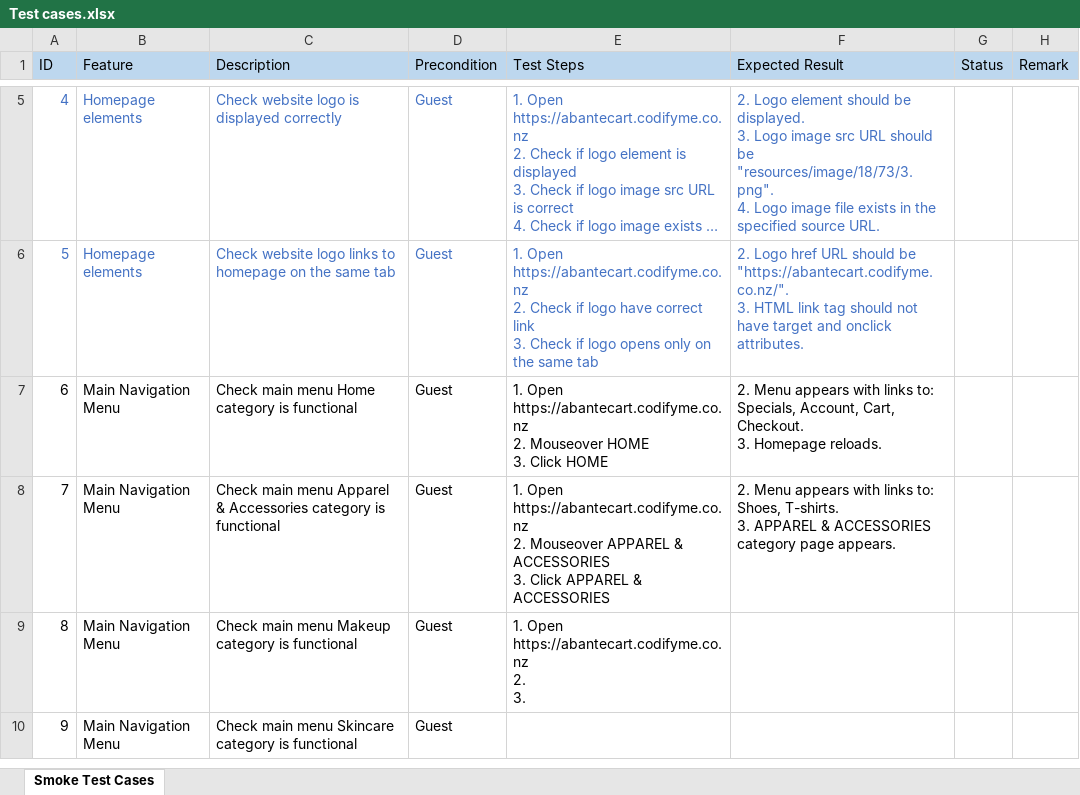
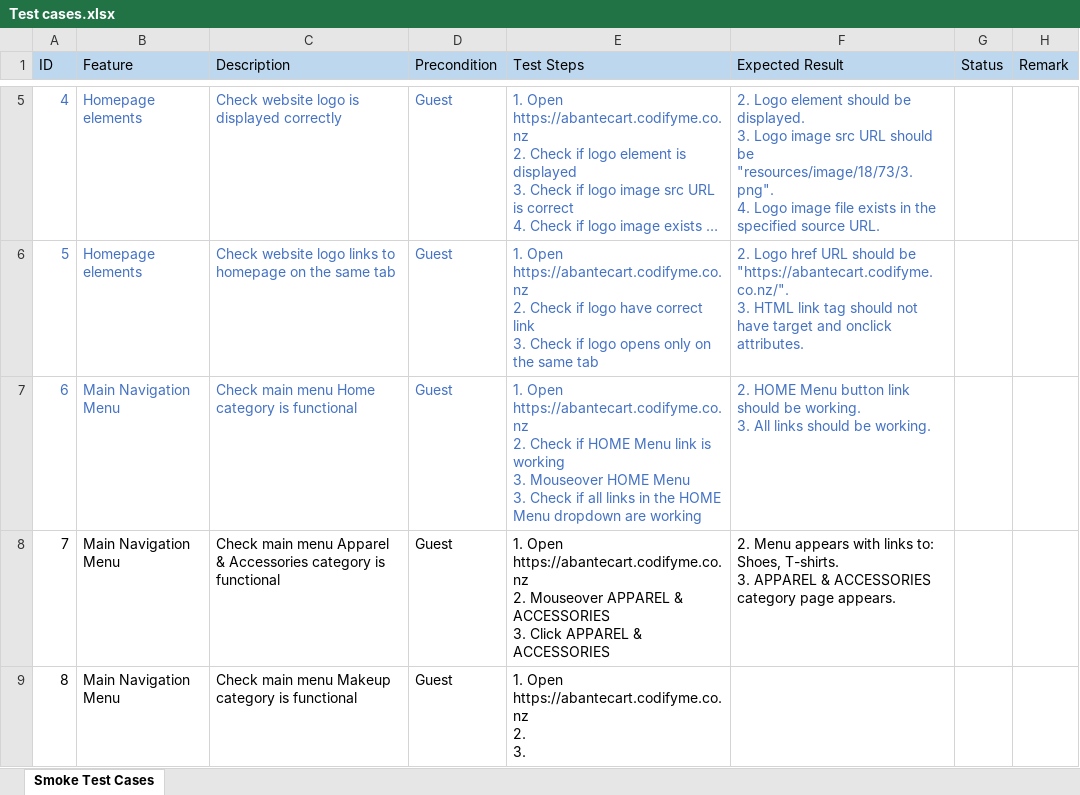
Before and after one commit to antonregis/abantecart.specflow, an Excel workbook: Test cases.xlsx, sheet Smoke Test Cases, drawn as a sheet; only a part is shown, gaps mark what is left out; the shorter side is filled out with more unchanged rows; long unchanged cells end in …; values as stored, in another font and other column widths than the file's, no borders; ↵ is a line break in a cell; the diff names each change by its address in the sheet, - before the commit and + after, or states it on an @@ line.

Commit message:
Added 'Check main menu Home category is functional' test script

```diff
--- a/Test cases.xlsx (sheet Smoke Test Cases)
+++ b/Test cases.xlsx (sheet Smoke Test Cases)
-A7:F7 text colour: black
+A7:F7 text colour: #4472C4
-E7 (Test Steps): …https://abantecart.codifyme.co.nz ↵ 2. Mouseover HOME ↵ 3. Click HOME
+E7 (Test Steps): …https://abantecart.codifyme.co.nz ↵ 2. Check if HOME Menu link is working ↵ 3. Mouseover HOME Menu ↵ 3. Check if all links in the HOME Menu dropdown are working
-F7 (Expected Result): 2. Menu appears with links to: Specials, Account, Cart, Checkout. ↵ 3. Homepage reloads.
+F7 (Expected Result): 2. HOME Menu button link should be working. ↵ 3. All links should be working.
```
Also changed, not shown: 8 other files.
